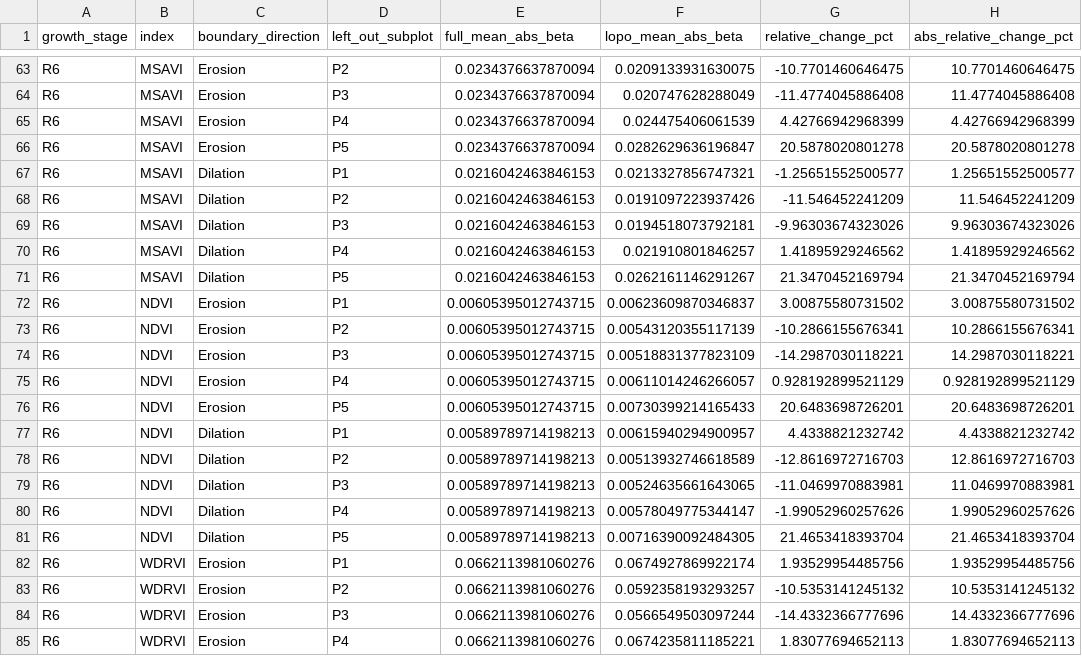
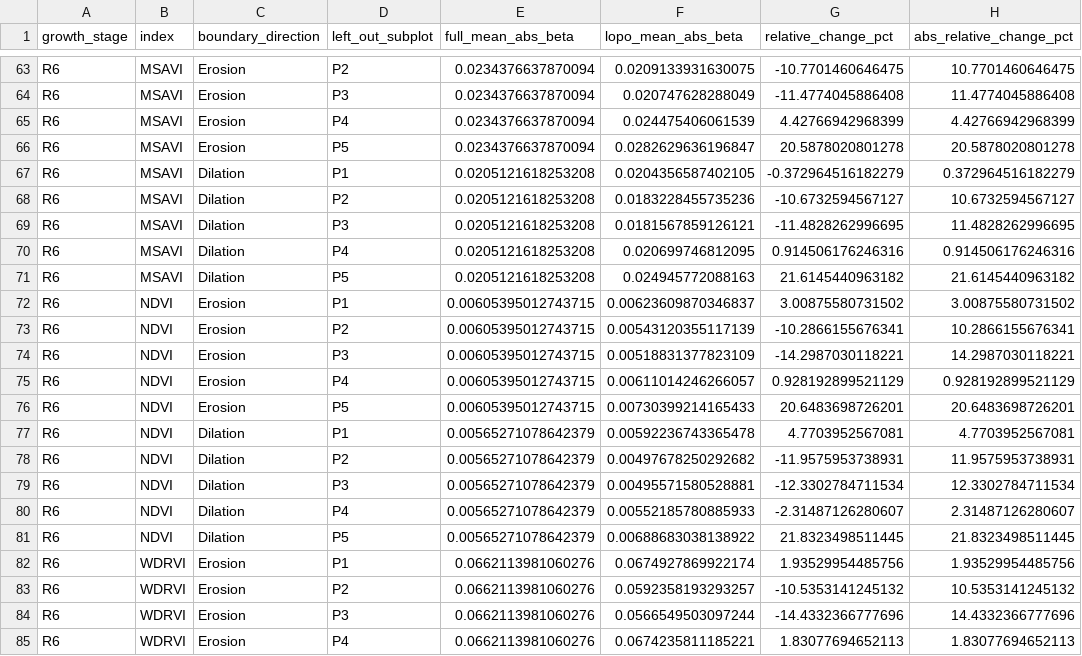
Before and after one commit to JGB-GIS-RS/common-bean-uav-canopy-boundary-sensitivity, a CSV file: derived/boundary_sensitivity/directional_robustness_leave_one_subplot_out.csv, drawn as a sheet; only a part is shown, gaps mark what is left out; the diff covers the shown part only.

Commit message:
R2-01: update verified directional_robustness_leave_one_subplot_out.csv

```diff
--- a/derived/boundary_sensitivity/directional_robustness_leave_one_subplot_out.csv
+++ b/derived/boundary_sensitivity/directional_robustness_leave_one_subplot_out.csv
@@ -66,7 +66,7 @@ R6,MSAVI,Erosion,P4,0.0234376637870094,0.024475406061539,4.42766942968399,4.4276
 R6,MSAVI,Erosion,P5,0.0234376637870094,0.0282629636196847,20.5878020801278,20.5878020801278
-R6,MSAVI,Dilation,P1,0.0216042463846153,0.0213327856747321,-1.25651552500577,1.25651552500577
-R6,MSAVI,Dilation,P2,0.0216042463846153,0.0191097223937426,-11.546452241209,11.546452241209
-R6,MSAVI,Dilation,P3,0.0216042463846153,0.0194518073792181,-9.96303674323026,9.96303674323026
-R6,MSAVI,Dilation,P4,0.0216042463846153,0.021910801846257,1.41895929246562,1.41895929246562
-R6,MSAVI,Dilation,P5,0.0216042463846153,0.0262161146291267,21.3470452169794,21.3470452169794
+R6,MSAVI,Dilation,P1,0.0205121618253208,0.0204356587402105,-0.372964516182279,0.372964516182279
+R6,MSAVI,Dilation,P2,0.0205121618253208,0.0183228455735236,-10.6732594567127,10.6732594567127
+R6,MSAVI,Dilation,P3,0.0205121618253208,0.0181567859126121,-11.4828262996695,11.4828262996695
+R6,MSAVI,Dilation,P4,0.0205121618253208,0.020699746812095,0.914506176246316,0.914506176246316
+R6,MSAVI,Dilation,P5,0.0205121618253208,0.024945772088163,21.6145440963182,21.6145440963182
 R6,NDVI,Erosion,P1,0.00605395012743715,0.00623609870346837,3.00875580731502,3.00875580731502
@@ -76,7 +76,7 @@ R6,NDVI,Erosion,P4,0.00605395012743715,0.00611014246266057,0.928192899521129,0.9
 R6,NDVI,Erosion,P5,0.00605395012743715,0.00730399214165433,20.6483698726201,20.6483698726201
-R6,NDVI,Dilation,P1,0.00589789714198213,0.00615940294900957,4.4338821232742,4.4338821232742
-R6,NDVI,Dilation,P2,0.00589789714198213,0.00513932746618589,-12.8616972716703,12.8616972716703
-R6,NDVI,Dilation,P3,0.00589789714198213,0.00524635661643065,-11.0469970883981,11.0469970883981
-R6,NDVI,Dilation,P4,0.00589789714198213,0.00578049775344147,-1.99052960257626,1.99052960257626
-R6,NDVI,Dilation,P5,0.00589789714198213,0.00716390092484305,21.4653418393704,21.4653418393704
+R6,NDVI,Dilation,P1,0.00565271078642379,0.00592236743365478,4.7703952567081,4.7703952567081
+R6,NDVI,Dilation,P2,0.00565271078642379,0.00497678250292682,-11.9575953738931,11.9575953738931
+R6,NDVI,Dilation,P3,0.00565271078642379,0.00495571580528881,-12.3302784711534,12.3302784711534
+R6,NDVI,Dilation,P4,0.00565271078642379,0.00552185780885933,-2.31487126280607,2.31487126280607
+R6,NDVI,Dilation,P5,0.00565271078642379,0.00688683038138922,21.8323498511445,21.8323498511445
 R6,WDRVI,Erosion,P1,0.0662113981060276,0.0674927869922174,1.93529954485756,1.93529954485756
```
Also changed, not shown: 140 edited cells elsewhere in this file.
